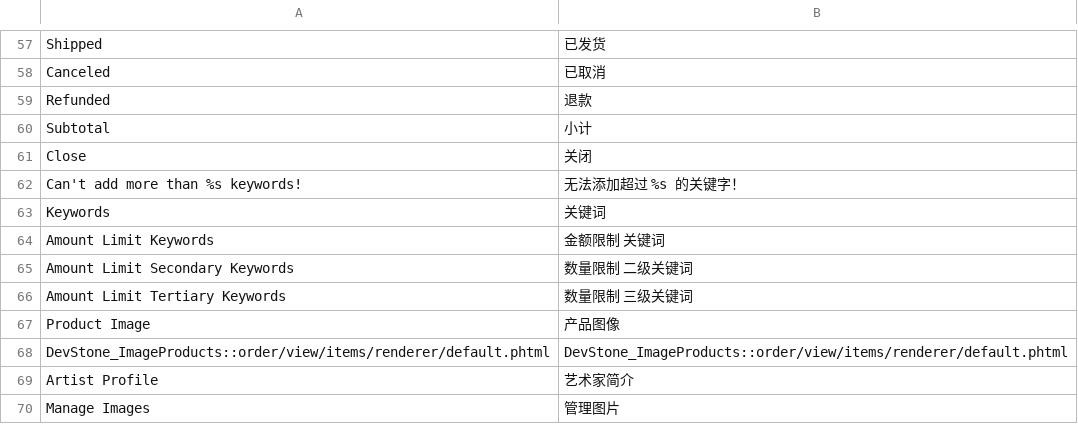
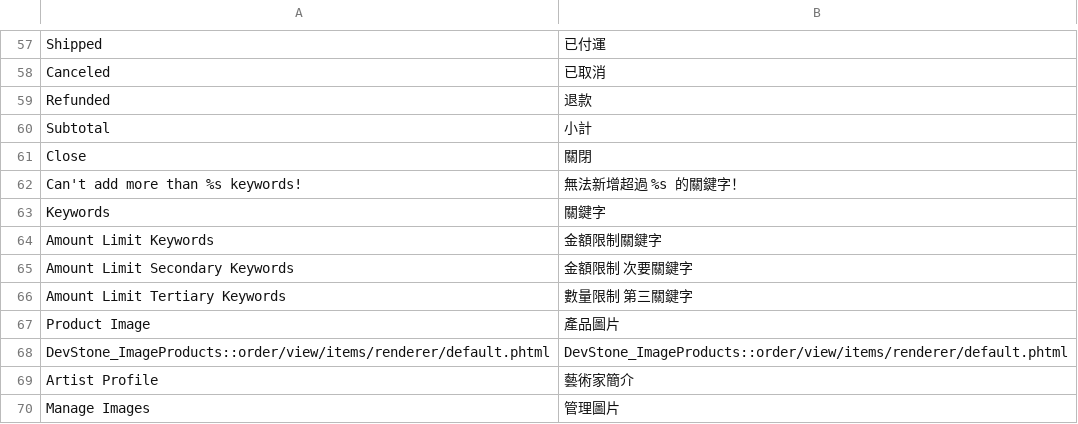
Before and after one commit to superdav42/magento-image-products, a CSV file: i18n/zh_Hant_HK.csv, drawn as a sheet; only a part is shown, gaps mark what is left out; the diff covers the shown part only; the diff names each change by its address in the sheet, - before the commit and + after, or states it on an @@ line.

```diff
--- a/i18n/zh_Hant_HK.csv
+++ b/i18n/zh_Hant_HK.csv
-B57: 已发货
+B57: 已付運
-B60: 小计
+B60: 小計
-B61: 关闭
+B61: 關閉
-B62: 无法添加超过 %s 的关键字！
+B62: 無法新增超過 %s 的關鍵字！
-B63: 关键词
+B63: 關鍵字
-B64: 金额限制 关键词
+B64: 金額限制關鍵字
-B65: 数量限制 二级关键词
+B65: 金額限制 次要關鍵字
-B66: 数量限制 三级关键词
+B66: 數量限制 第三關鍵字
-B67: 产品图像
+B67: 產品圖片
-B69: 艺术家简介
+B69: 藝術家簡介
-B70: 管理图片
+B70: 管理圖片
```
Also changed, not shown: 52 edited cells elsewhere in this file, 22 other files.
